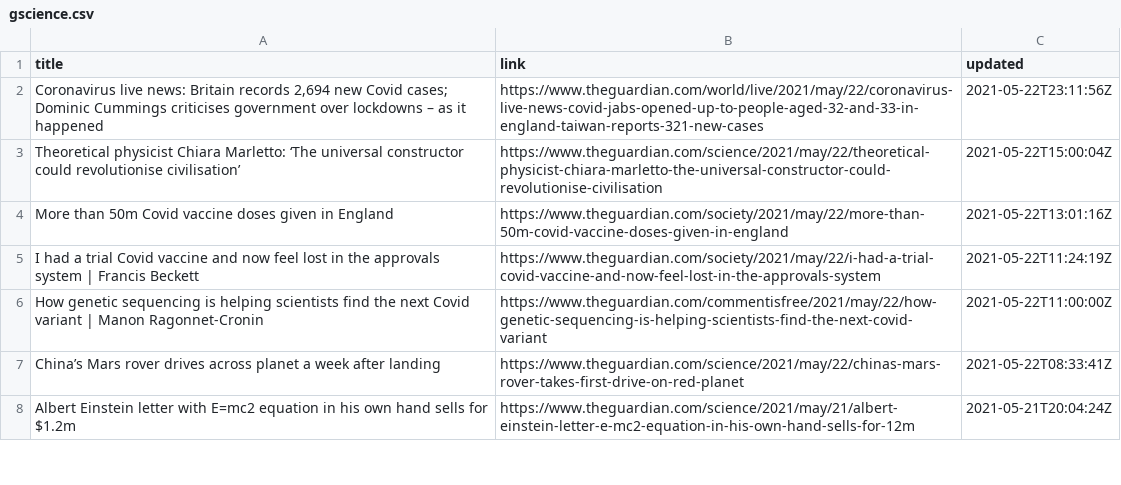
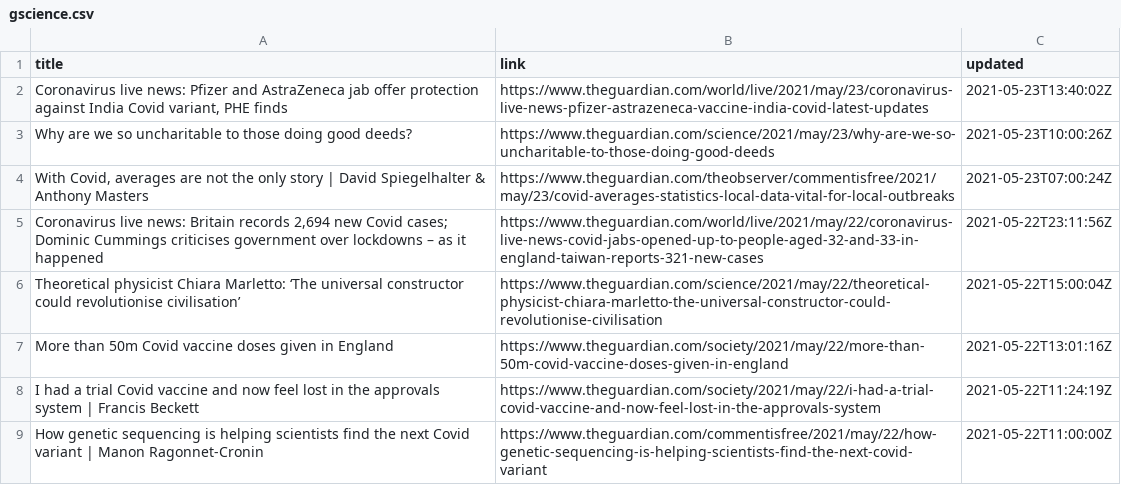
Before and after one commit to jrdmb/ghatest, a CSV file: gscience.csv, drawn as a sheet; only a part is shown; the shorter side is filled out with more unchanged rows.

```diff
--- a/gscience.csv
+++ b/gscience.csv
@@ -1,2 +1,5 @@
 title,link,updated
+"Coronavirus live news: Pfizer and AstraZeneca jab offer protection against India Covid variant, PHE finds",https://www.theguardian.com/world/live/2021/may/23/coronavirus-live-news-pfizer-astrazeneca-vaccine-india-covid-latest-updates,2021-05-23T13:40:02Z
+Why are we so uncharitable to those doing good deeds?,https://www.theguardian.com/science/2021/may/23/why-are-we-so-uncharitable-to-those-doing-good-deeds,2021-05-23T10:00:26Z
+"With Covid, averages are not the only story | David Spiegelhalter & Anthony Masters",https://www.theguardian.com/theobserver/commentisfree/2021/may/23/covid-averages-statistics-local-data-vital-for-local-outbreaks,2021-05-23T07:00:24Z
 "Coronavirus live news: Britain records 2,694 new Covid cases; Dominic Cummings criticises government over lockdowns – as it happened",https://www.theguardian.com/world/live/2021/may/22/coronavirus-live-news-covid-jabs-opened-up-to-people-aged-32-and-33-in-england-taiwan-reports-321-new-cases,2021-05-22T23:11:56Z
```
Also changed, not shown: 1 other file.
